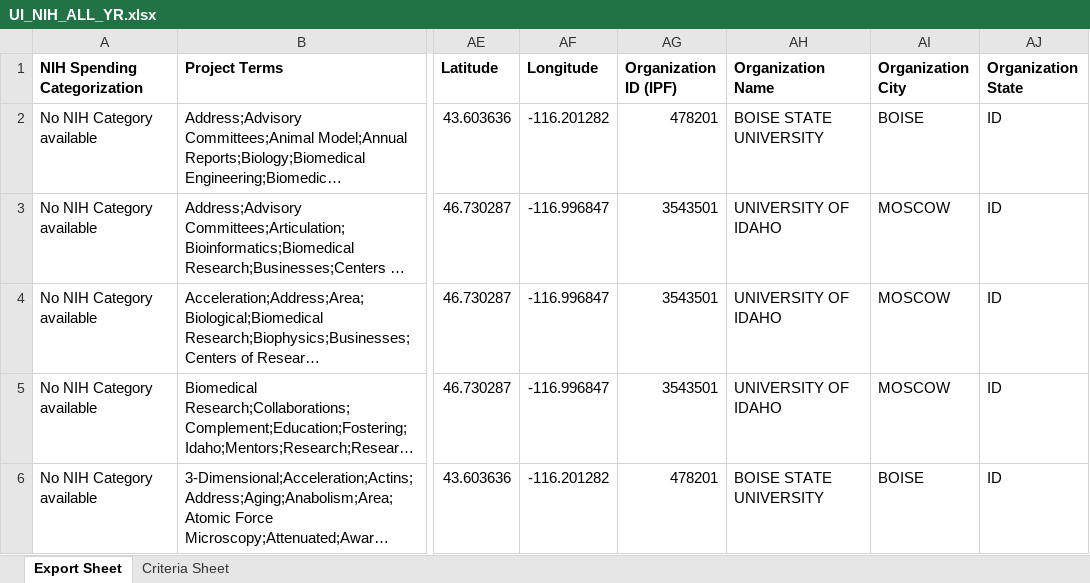
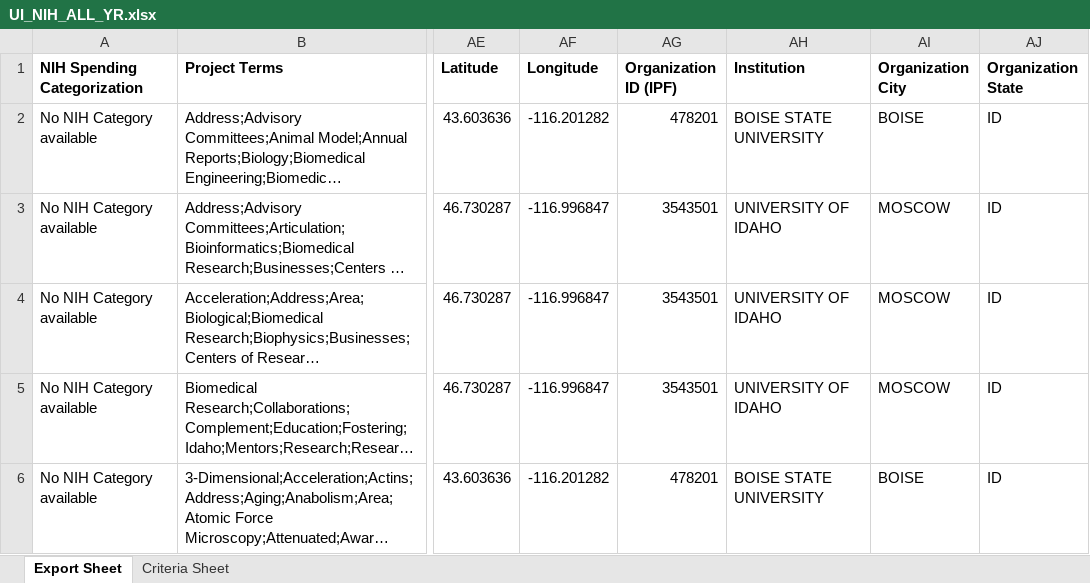
Before and after one commit to gt0107/BCB-520-Portfolio, an Excel workbook: posts/MidtermPortfolioPost/UI_NIH_ALL_YR.xlsx, sheet Export Sheet, drawn as a sheet; only a part is shown, gaps mark what is left out; long unchanged cells end in …; values as stored, in another font and other column widths than the file's, no borders; the diff names each change by its address in the sheet, - before the commit and + after, or states it on an @@ line.

Commit message:
apply changes in Midterm_3.qmd

```diff
--- a/posts/MidtermPortfolioPost/UI_NIH_ALL_YR.xlsx (sheet Export Sheet)
+++ b/posts/MidtermPortfolioPost/UI_NIH_ALL_YR.xlsx (sheet Export Sheet)
-AH1: Organization Name
+AH1: Institution
```
Also changed, not shown: posts/MidtermPortfolioPost/NSF_ALL_YR.xlsx, 17 other files.
